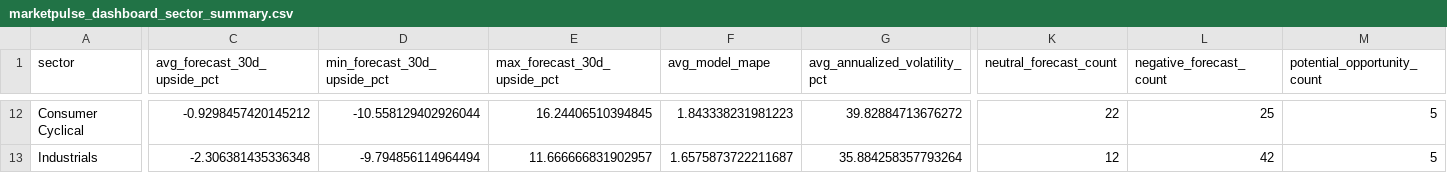
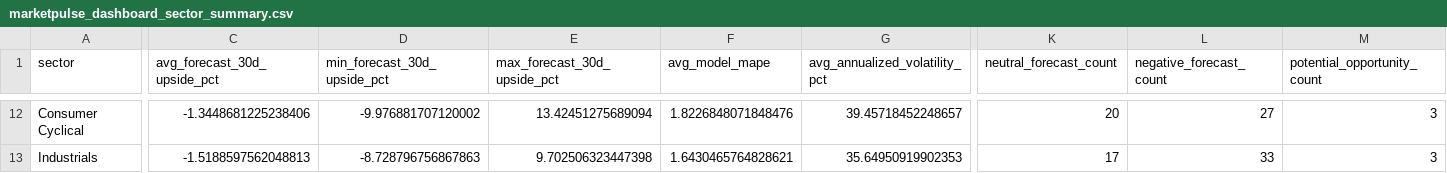
Before and after one commit to nikhilnandi19/marketpulse-web, a CSV file: public/data/marketpulse_dashboard_sector_summary.csv, drawn as a sheet; only a part is shown, gaps mark what is left out; the diff covers the shown part only; the diff names each change by its address in the sheet, - before the commit and + after, or states it on an @@ line.

```diff
--- a/public/data/marketpulse_dashboard_sector_summary.csv
+++ b/public/data/marketpulse_dashboard_sector_summary.csv
-C12 (avg_forecast_30d_upside_pct): -0.9298457420145212
+C12 (avg_forecast_30d_upside_pct): -1.3448681225238406
-D12 (min_forecast_30d_upside_pct): -10.558129402926044
+D12 (min_forecast_30d_upside_pct): -9.976881707120002
-E12 (max_forecast_30d_upside_pct): 16.24406510394845
+E12 (max_forecast_30d_upside_pct): 13.42451275689094
-F12 (avg_model_mape): 1.843338231981223
+F12 (avg_model_mape): 1.8226848071848476
-G12 (avg_annualized_volatility_pct): 39.82884713676272
+G12 (avg_annualized_volatility_pct): 39.45718452248657
-K12 (neutral_forecast_count): 22
+K12 (neutral_forecast_count): 20
-L12 (negative_forecast_count): 25
+L12 (negative_forecast_count): 27
-M12:M13 (potential_opportunity_count): 5
+M12:M13 (potential_opportunity_count): 3
-C13 (avg_forecast_30d_upside_pct): -2.306381435336348
+C13 (avg_forecast_30d_upside_pct): -1.5188597562048813
-D13 (min_forecast_30d_upside_pct): -9.794856114964494
+D13 (min_forecast_30d_upside_pct): -8.728796756867863
-E13 (max_forecast_30d_upside_pct): 11.666666831902957
+E13 (max_forecast_30d_upside_pct): 9.702506323447398
-F13 (avg_model_mape): 1.6575873722211687
+F13 (avg_model_mape): 1.6430465764828621
-G13 (avg_annualized_volatility_pct): 35.884258357793264
+G13 (avg_annualized_volatility_pct): 35.64950919902353
-K13 (neutral_forecast_count): 12
+K13 (neutral_forecast_count): 17
-L13 (negative_forecast_count): 42
+L13 (negative_forecast_count): 33
```
Also changed, not shown: 3 added rows, 3 removed rows and 80 edited cells elsewhere in this file, public/data/marketpulse_dashboard_company_summary.csv, public/data/marketpulse_dashboard_kpis.csv, 7 other files.
